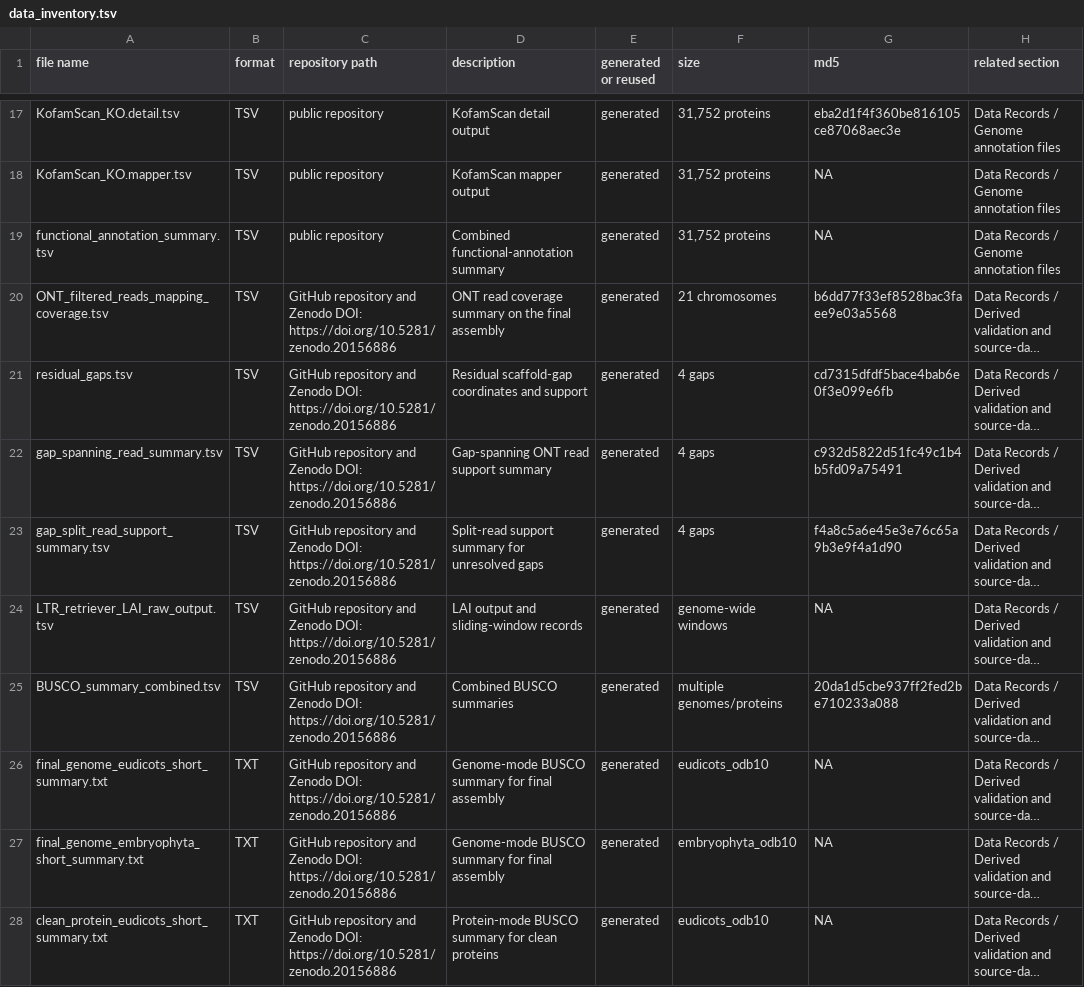
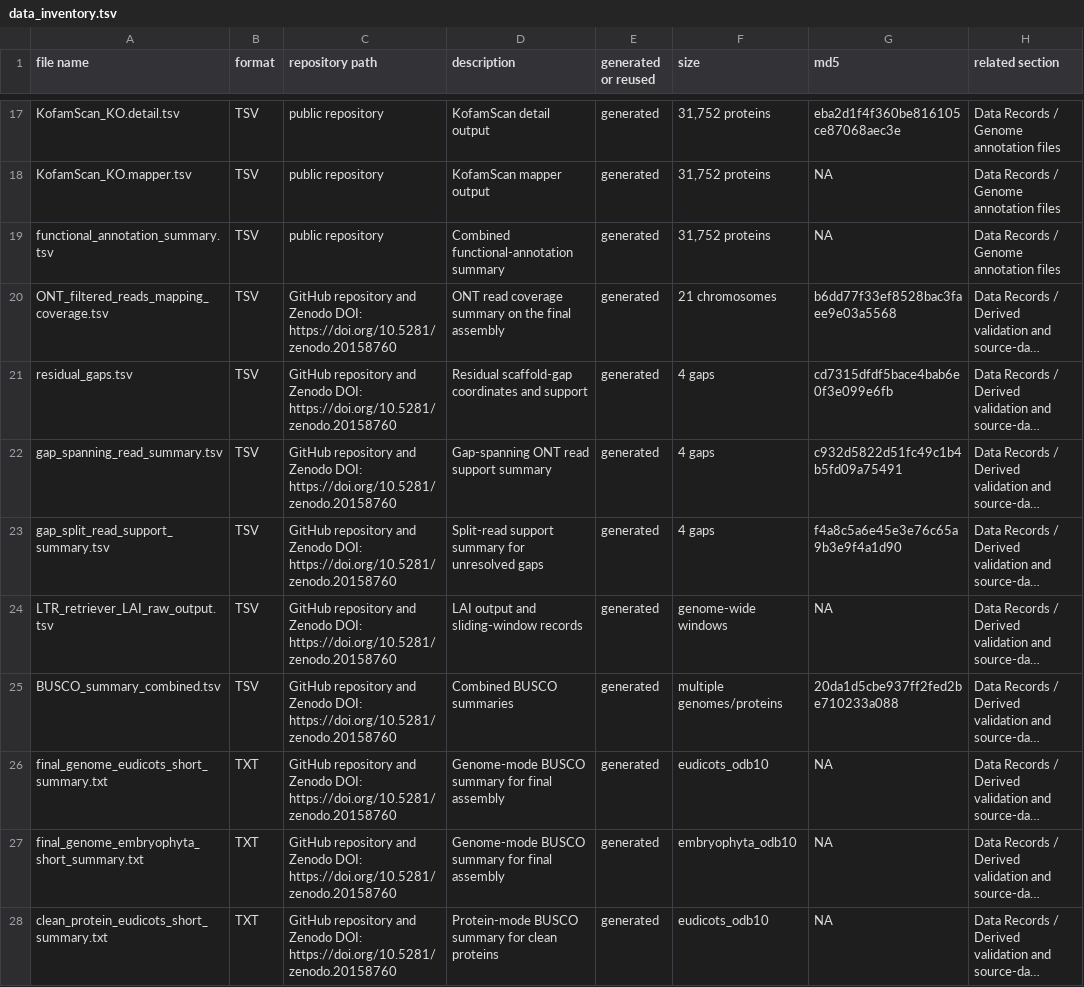
Before and after one commit to lulululululululu/Camptotheca-acuminata-genome-resource, a TSV file: data_inventory.tsv, drawn as a sheet; only a part is shown, gaps mark what is left out; long unchanged cells end in …; the diff covers the shown part only; the diff names each change by its address in the sheet, - before the commit and + after, or states it on an @@ line.

Commit message:
Update Zenodo DOI to v0.1.2 archive

```diff
--- a/data_inventory.tsv
+++ b/data_inventory.tsv
-C20:C28 (repository path): …Zenodo DOI: https://doi.org/10.5281/zenodo.20156886
+C20:C28 (repository path): …Zenodo DOI: https://doi.org/10.5281/zenodo.20158760
```
Also changed, not shown: 16 edited cells elsewhere in this file, 5 other files.
